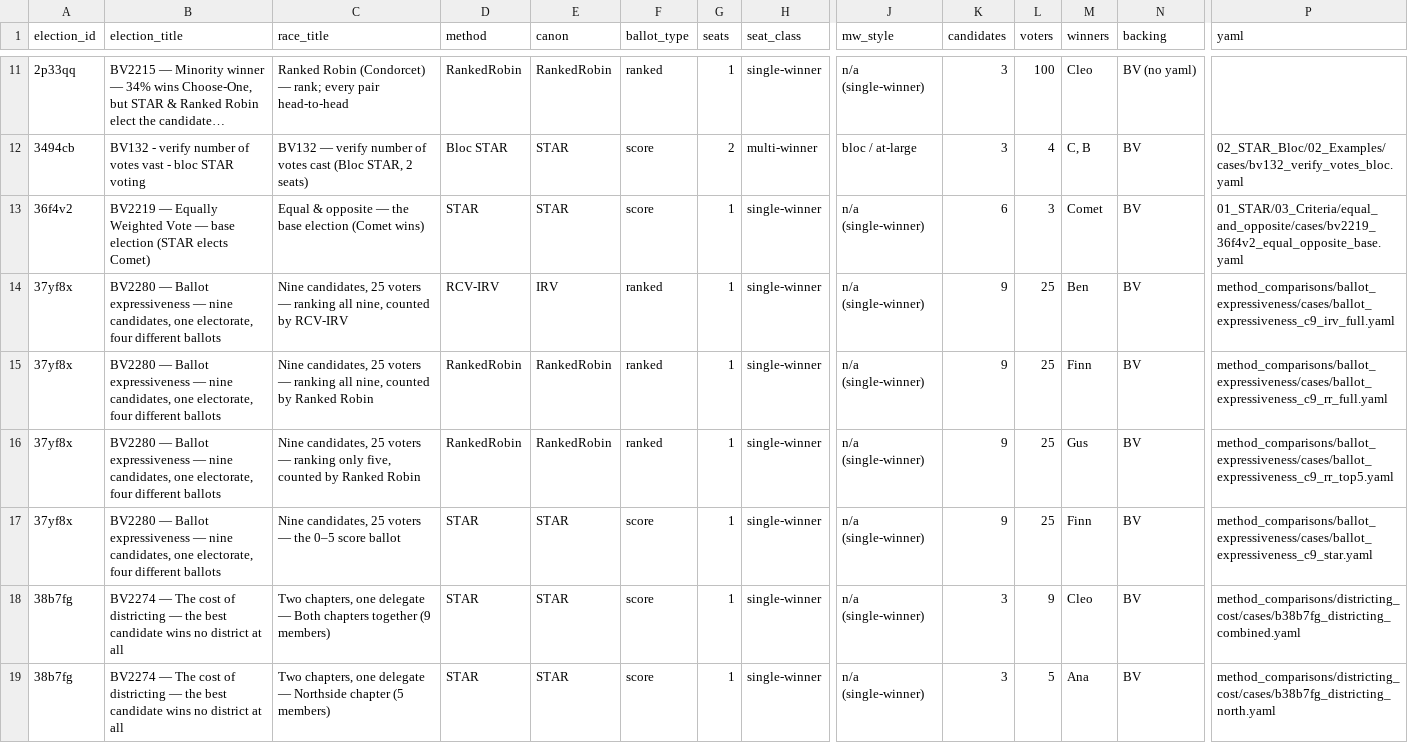
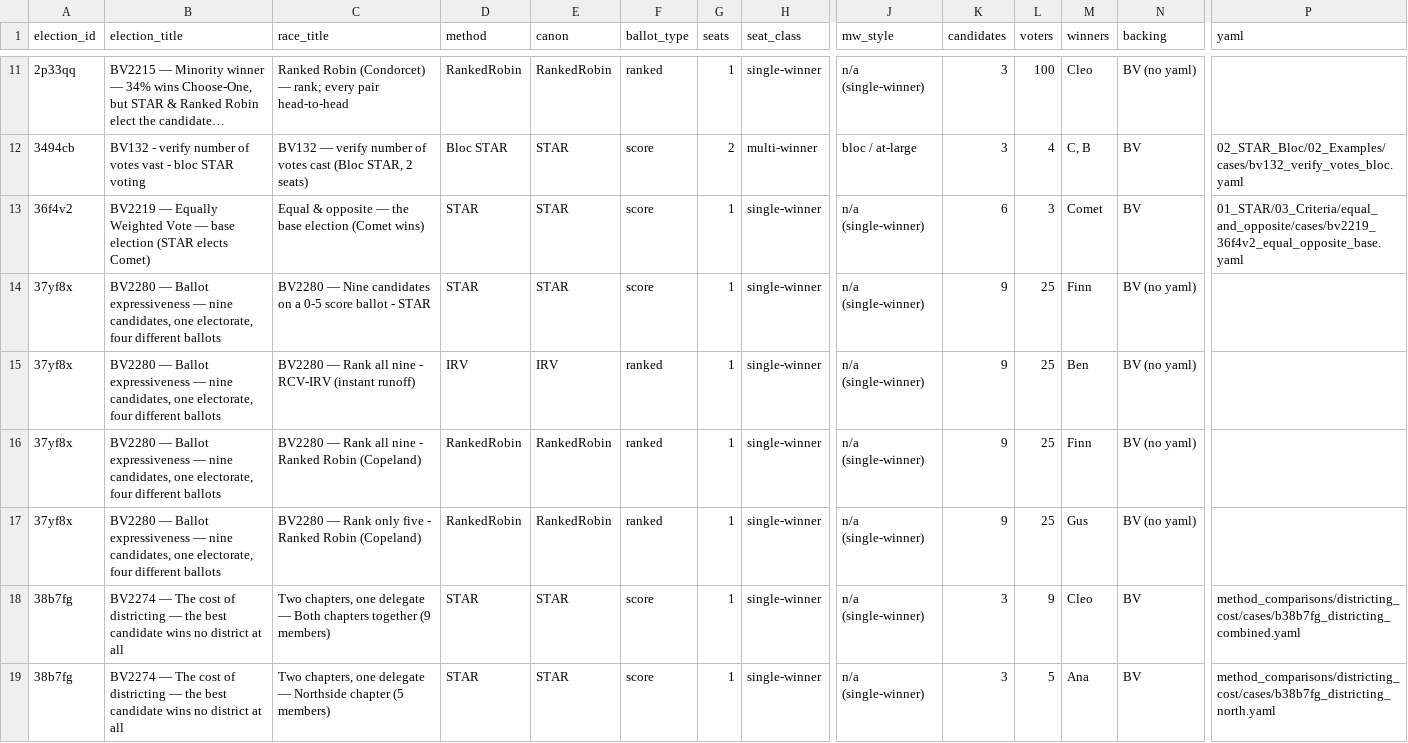
Before and after one commit to masiarek/star-voting-library, a CSV file: 07_Concepts/YAML_test_case_index/races.csv, drawn as a sheet; only a part is shown, gaps mark what is left out; long unchanged cells end in …; removed rows and columns are numbered as before the commit, all else as after; rows hold the shown columns only; the diff names each change by its address in the sheet, - before the commit and + after, or states it on an @@ line.

```diff
--- a/07_Concepts/YAML_test_case_index/races.csv
+++ b/07_Concepts/YAML_test_case_index/races.csv
+row 14: 37yf8x | BV2280 — Ballot expressiveness — nine candidates, one electorate, four different ballots | BV2280 — Nine candidates on a 0-5 score ballot - STAR | STAR | STAR | score | 1 | single-winner | n/a (single-winner) | 9 | 25 | Finn | BV (no yaml)
-C15 (race_title): Nine candidates, 25 voters — ranking all nine, counted by RCV-IRV
+C15 (race_title): BV2280 — Rank all nine - RCV-IRV (instant runoff)
-D15 (method): RCV-IRV
+D15 (method): IRV
-N15:N17 (backing): BV
+N15:N17 (backing): BV (no yaml)
-P15 (yaml): method_comparisons/ballot_expressiveness/cases/ballot_expressiveness_c9_irv_full.yaml
+P15 (yaml): (empty)
-C16 (race_title): Nine candidates, 25 voters — ranking all nine, counted by Ranked Robin
+C16 (race_title): BV2280 — Rank all nine - Ranked Robin (Copeland)
-P16 (yaml): method_comparisons/ballot_expressiveness/cases/ballot_expressiveness_c9_rr_full.yaml
+P16 (yaml): (empty)
-C17 (race_title): Nine candidates, 25 voters — ranking only five, counted by Ranked Robin
+C17 (race_title): BV2280 — Rank only five - Ranked Robin (Copeland)
-P17 (yaml): method_comparisons/ballot_expressiveness/cases/ballot_expressiveness_c9_rr_top5.yaml
+P17 (yaml): (empty)
-row 17: 37yf8x | BV2280 — Ballot expressiveness — nine candidates, one electorate, four different ballots | Nine candidates, 25 voters — the 0–5 score ballot | STAR | STAR | score | 1 | single-winner | n/a (single-winner) | 9 | 25 | Finn | BV | method_comparisons/ballot_expressiveness/cases/ballot_expressiveness_c9_star.yaml
```
Also changed, not shown: method_comparisons/divergence_review/divergence.csv, 4 other files.
